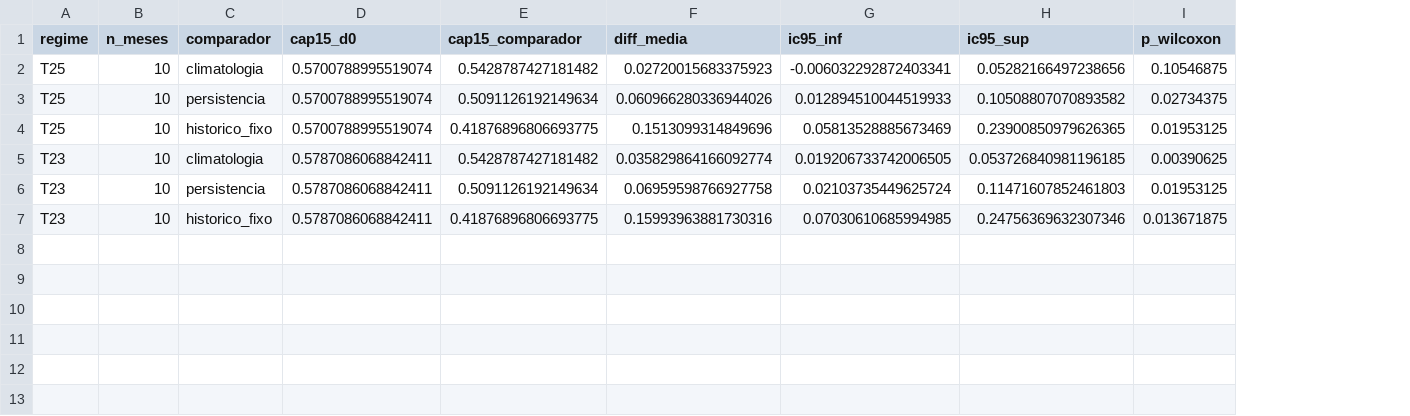
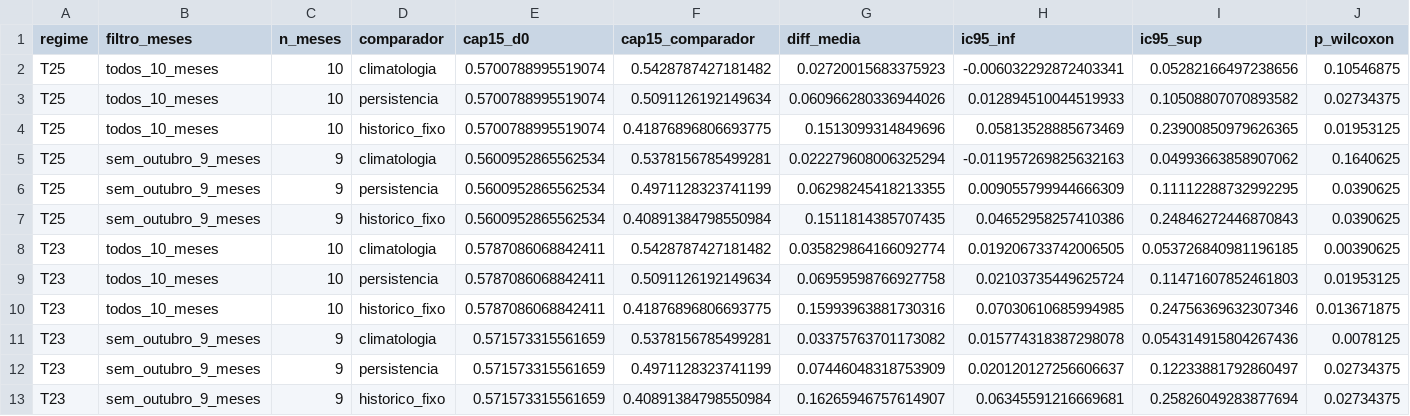
Before and after one commit to eneassousa/aphim, a CSV file: APP/data/processed_2026/resultados/teste2026_municipio_resumo.csv, drawn as a sheet; only a part is shown; rows hold the shown columns only; the diff names each change by its address in the sheet, - before the commit and + after, or states it on an @@ line.

```diff
--- a/APP/data/processed_2026/resultados/teste2026_municipio_resumo.csv
+++ b/APP/data/processed_2026/resultados/teste2026_municipio_resumo.csv
+column B (filtro_meses), rows 2-4: all todos_10_meses; rows 8-10: all todos_10_meses
+row 5: T25 | sem_outubro_9_meses | 9 | climatologia | 0.5600952865562534 | 0.5378156785499281 | 0.022279608006325294 | -0.011957269825632163 | 0.04993663858907062 | 0.1640625
+row 6: T25 | sem_outubro_9_meses | 9 | persistencia | 0.5600952865562534 | 0.4971128323741199 | 0.06298245418213355 | 0.009055799944666309 | 0.11112288732992295 | 0.0390625
+row 7: T25 | sem_outubro_9_meses | 9 | historico_fixo | 0.5600952865562534 | 0.40891384798550984 | 0.1511814385707435 | 0.04652958257410386 | 0.24846272446870843 | 0.0390625
+row 11: T23 | sem_outubro_9_meses | 9 | climatologia | 0.571573315561659 | 0.5378156785499281 | 0.03375763701173082 | 0.015774318387298078 | 0.054314915804267436 | 0.0078125
+row 12: T23 | sem_outubro_9_meses | 9 | persistencia | 0.571573315561659 | 0.4971128323741199 | 0.07446048318753909 | 0.020120127256606637 | 0.12233881792860497 | 0.02734375
+row 13: T23 | sem_outubro_9_meses | 9 | historico_fixo | 0.571573315561659 | 0.40891384798550984 | 0.16265946757614907 | 0.06345591216669681 | 0.25826049283877694 | 0.02734375
```
Also changed, not shown: APP/data/processed_2026/resultados/teste2026_grade_resumo.csv, APP/data/processed_2026/resultados/teste2026_municipio_mensal.csv, 7 other files.
